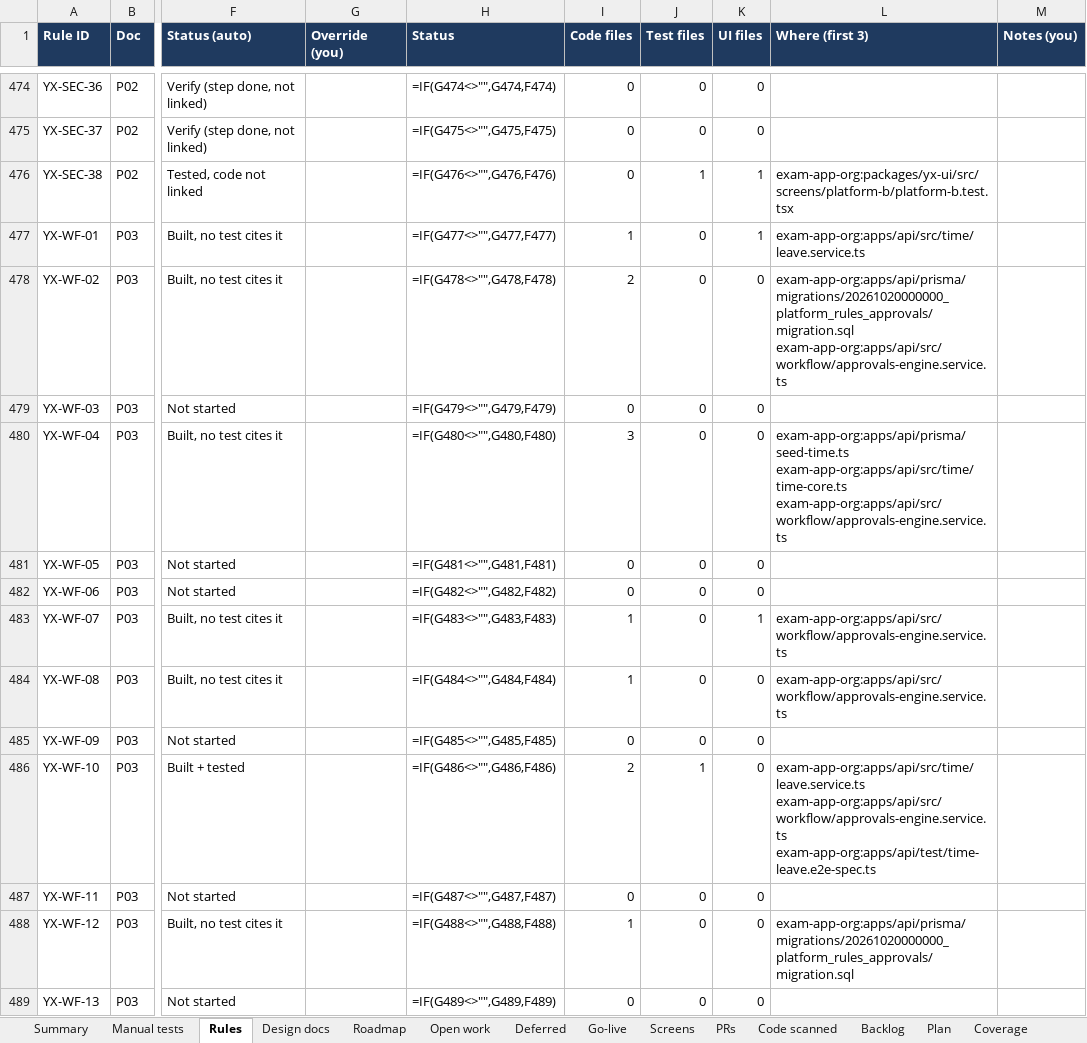
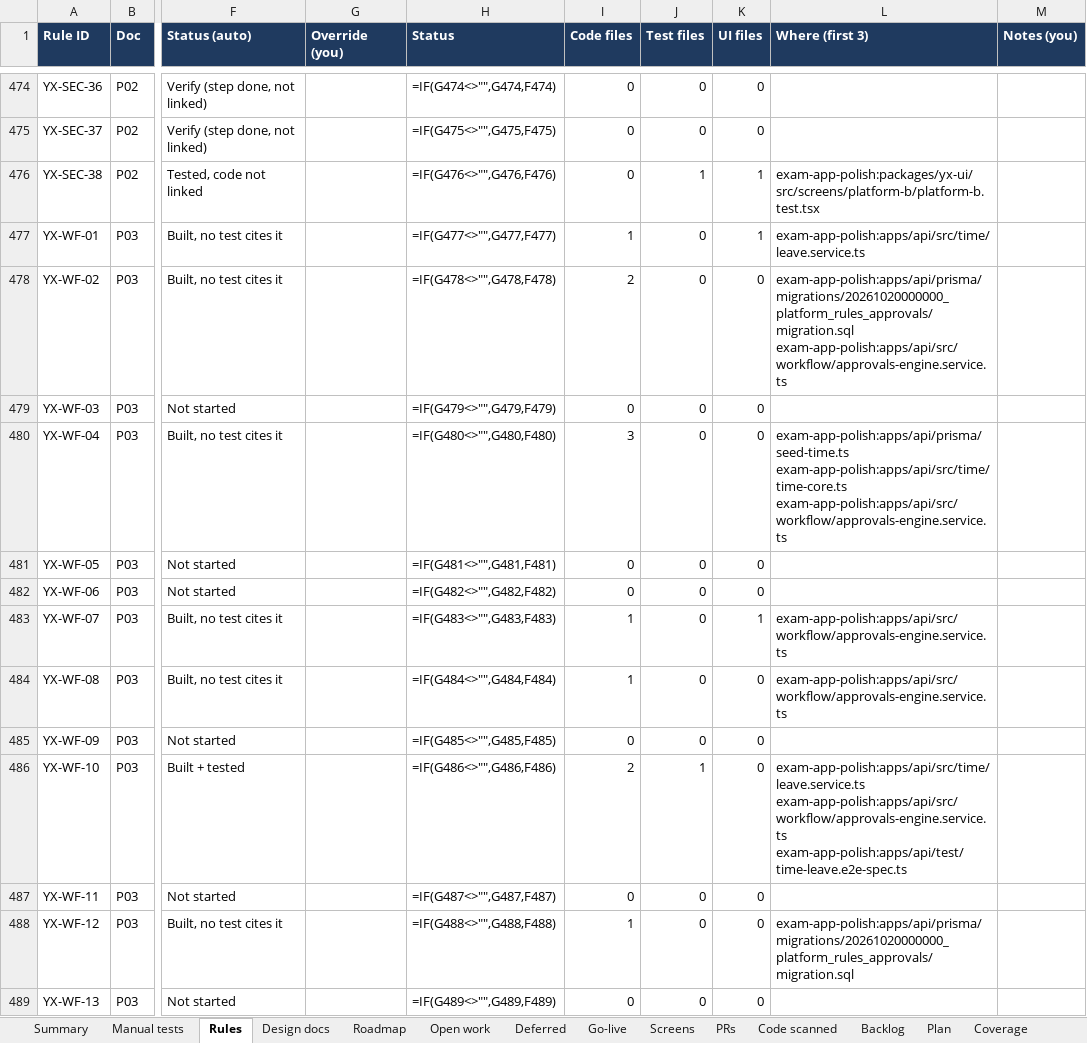
Before and after one commit to hari9495/exam-app, an Excel workbook: docs/yukthix/tracker/YukthiX-Tracker.xlsx, sheet Rules, drawn as a sheet; only a part is shown, gaps mark what is left out; values as stored, in another font and other column widths than the file's, no borders; formulas without a stored value are shown as written; conditional formats not drawn; ↵ is a line break in a cell; the diff covers the shown part only; the diff names each change by its address in the sheet, - before the commit and + after, or states it on an @@ line.

```diff
--- a/docs/yukthix/tracker/YukthiX-Tracker.xlsx (sheet Rules)
+++ b/docs/yukthix/tracker/YukthiX-Tracker.xlsx (sheet Rules)
-L476 (Where (first 3)): exam-app-org:packages/yx-ui/src/screens/platform-b/platform-b.test.tsx
+L476 (Where (first 3)): exam-app-polish:packages/yx-ui/src/screens/platform-b/platform-b.test.tsx
-L477 (Where (first 3)): exam-app-org:apps/api/src/time/leave.service.ts
+L477 (Where (first 3)): exam-app-polish:apps/api/src/time/leave.service.ts
-L478 (Where (first 3)): exam-app-org:apps/api/prisma/migrations/20261020000000_platform_rules_approvals/migration.sql ↵ exam-app-org:apps/api/src/workflow/approvals-engine.service.ts
+L478 (Where (first 3)): exam-app-polish:apps/api/prisma/migrations/20261020000000_platform_rules_approvals/migration.sql ↵ exam-app-polish:apps/api/src/workflow/approvals-engine.service.ts
-L480 (Where (first 3)): exam-app-org:apps/api/prisma/seed-time.ts ↵ exam-app-org:apps/api/src/time/time-core.ts ↵ exam-app-org:apps/api/src/workflow/approvals-engine.service.ts
+L480 (Where (first 3)): exam-app-polish:apps/api/prisma/seed-time.ts ↵ exam-app-polish:apps/api/src/time/time-core.ts ↵ exam-app-polish:apps/api/src/workflow/approvals-engine.service.ts
-L483:L484 (Where (first 3)): exam-app-org:apps/api/src/workflow/approvals-engine.service.ts
+L483:L484 (Where (first 3)): exam-app-polish:apps/api/src/workflow/approvals-engine.service.ts
-L486 (Where (first 3)): exam-app-org:apps/api/src/time/leave.service.ts ↵ exam-app-org:apps/api/src/workflow/approvals-engine.service.ts ↵ exam-app-org:apps/api/test/time-leave.e2e-spec.ts
+L486 (Where (first 3)): exam-app-polish:apps/api/src/time/leave.service.ts ↵ exam-app-polish:apps/api/src/workflow/approvals-engine.service.ts ↵ exam-app-polish:apps/api/test/time-leave.e2e-spec.ts
-L488 (Where (first 3)): exam-app-org:apps/api/prisma/migrations/20261020000000_platform_rules_approvals/migration.sql
+L488 (Where (first 3)): exam-app-polish:apps/api/prisma/migrations/20261020000000_platform_rules_approvals/migration.sql
```
Also changed, not shown: 316 edited cells elsewhere in this sheet, sheet Manual tests, sheet Code scanned, sheet Summary, 2 other files.
